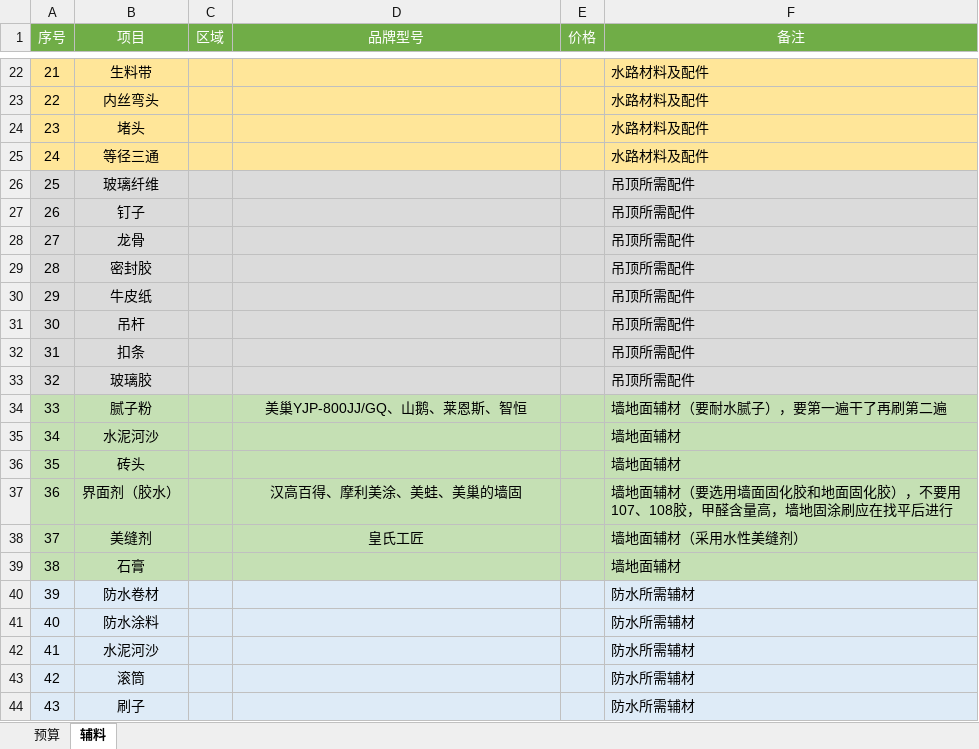
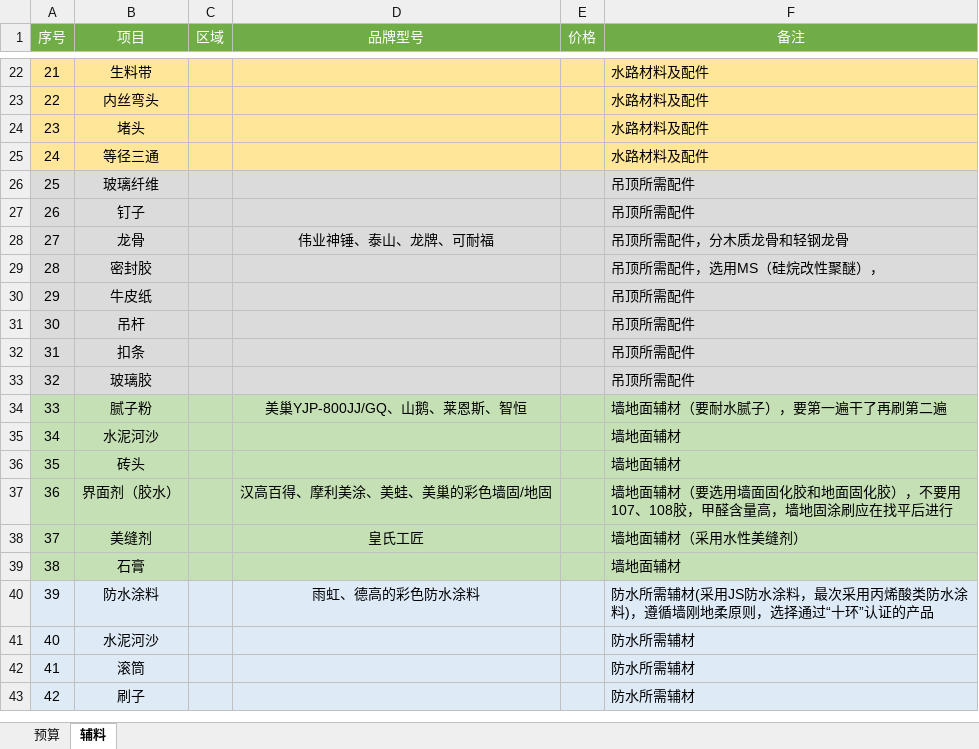
Before and after one commit to opacitySun/my_renovation, an Excel workbook: 远洋装修预算方案.xlsx, sheet 辅料, drawn as a sheet; only a part is shown, gaps mark what is left out; values as stored, in another font and other column widths than the file's, no borders; removed rows and columns are numbered as before the commit, all else as after; the diff names each change by its address in the sheet, - before the commit and + after, or states it on an @@ line.

Commit message:
update

```diff
--- a/远洋装修预算方案.xlsx (sheet 辅料)
+++ b/远洋装修预算方案.xlsx (sheet 辅料)
-D28 (品牌型号): (empty)
+D28 (品牌型号): 伟业神锤、泰山、龙牌、可耐福
-F28 (备注): 吊顶所需配件
+F28 (备注): 吊顶所需配件，分木质龙骨和轻钢龙骨
-F29 (备注): 吊顶所需配件
+F29 (备注): 吊顶所需配件，选用MS（硅烷改性聚醚），
-D37 (品牌型号): 汉高百得、摩利美涂、美蛙、美巢的墙固
+D37 (品牌型号): 汉高百得、摩利美涂、美蛙、美巢的彩色墙固/地固
-row 40: 39 | 防水卷材 |  |  |  | 防水所需辅材
@@ column A (序号) renumbered from row 40 down @@
-D40 (品牌型号): (empty)
+D40 (品牌型号): 雨虹、德高的彩色防水涂料
-F40 (备注): 防水所需辅材
+F40 (备注): 防水所需辅材(采用JS防水涂料，最次采用丙烯酸类防水涂料)，遵循墙刚地柔原则，选择通过“十环”认证的产品
```
